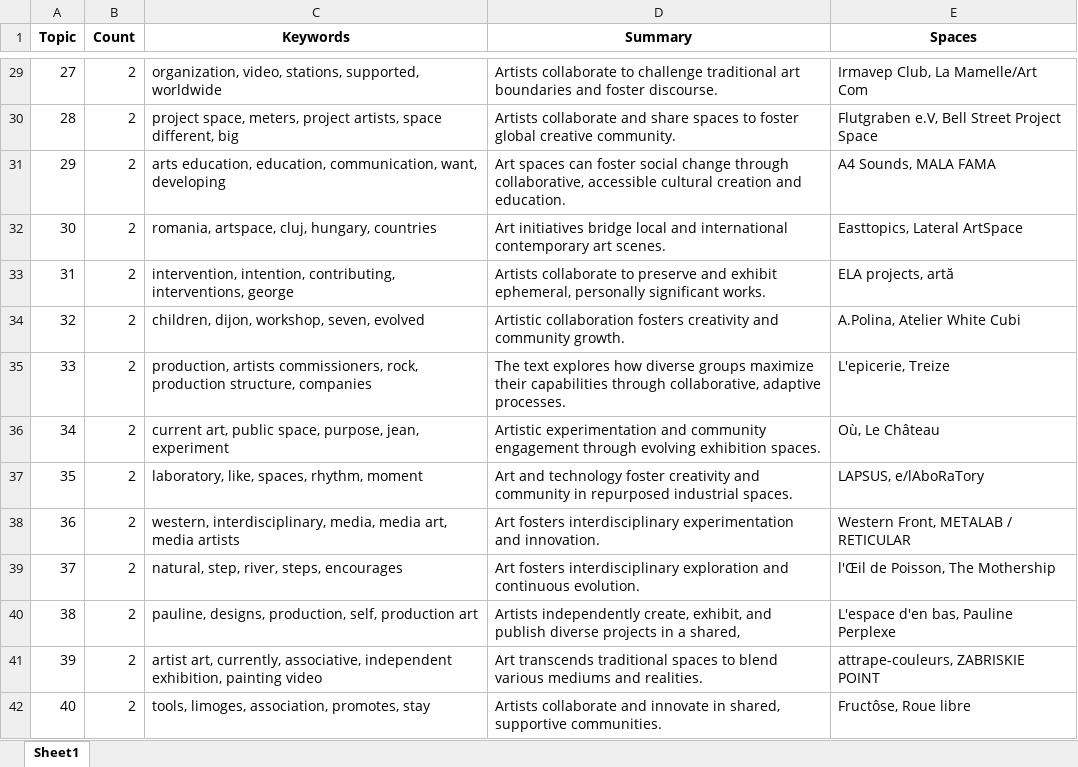
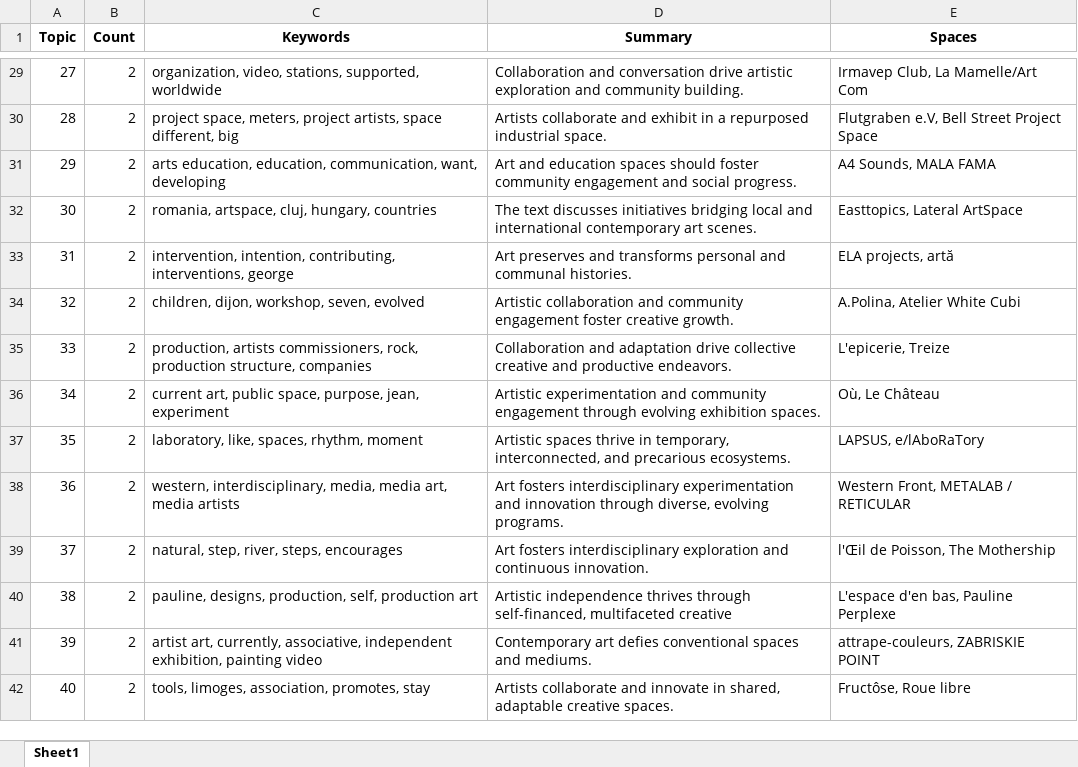
Before and after one commit to vitamineeo/Projet-TER-artiste-run-spaces, an Excel workbook: Mon Code/topic_analysis_details.xlsx, sheet Sheet1, drawn as a sheet; only a part is shown, gaps mark what is left out; values as stored, in another font and other column widths than the file's, no borders; the diff covers the shown part only; the diff names each change by its address in the sheet, - before the commit and + after, or states it on an @@ line.

```diff
--- a/Mon Code/topic_analysis_details.xlsx (sheet Sheet1)
+++ b/Mon Code/topic_analysis_details.xlsx (sheet Sheet1)
-D29 (Summary): Artists collaborate to challenge traditional art boundaries and foster discourse.
+D29 (Summary): Collaboration and conversation drive artistic exploration and community building.
-D30 (Summary): …collaborate and share spaces to foster global creative community.
+D30 (Summary): …collaborate and exhibit in a repurposed industrial space.
-D31 (Summary): Art spaces can foster social change through collaborative, accessible cultural creation and education.
+D31 (Summary): Art and education spaces should foster community engagement and social progress.
-D32 (Summary): Art initiatives bridge local and…
+D32 (Summary): The text discusses initiatives bridging local and…
-D33 (Summary): Artists collaborate to preserve and exhibit ephemeral, personally significant works.
+D33 (Summary): Art preserves and transforms personal and communal histories.
-D34 (Summary): Artistic collaboration fosters creativity and community growth.
+D34 (Summary): Artistic collaboration and community engagement foster creative growth.
-D35 (Summary): The text explores how diverse groups maximize their capabilities through collaborative, adaptive processes.
+D35 (Summary): Collaboration and adaptation drive collective creative and productive endeavors.
-D37 (Summary): Art and technology foster creativity and community in repurposed industrial spaces.
+D37 (Summary): Artistic spaces thrive in temporary, interconnected, and precarious ecosystems.
-D38 (Summary): …experimentation and innovation.
+D38 (Summary): …experimentation and innovation through diverse, evolving programs.
-D39 (Summary): …and continuous evolution.
+D39 (Summary): …and continuous innovation.
-D40 (Summary): Artists independently create, exhibit, and publish diverse projects in a shared,
+D40 (Summary): Artistic independence thrives through self-financed, multifaceted creative
-D41 (Summary): Art transcends traditional spaces to blend various mediums and realities.
+D41 (Summary): Contemporary art defies conventional spaces and mediums.
-D42 (Summary): …in shared, supportive communities.
+D42 (Summary): …in shared, adaptable creative spaces.
```
Also changed, not shown: 51 edited cells elsewhere in this sheet, 11 other files.
